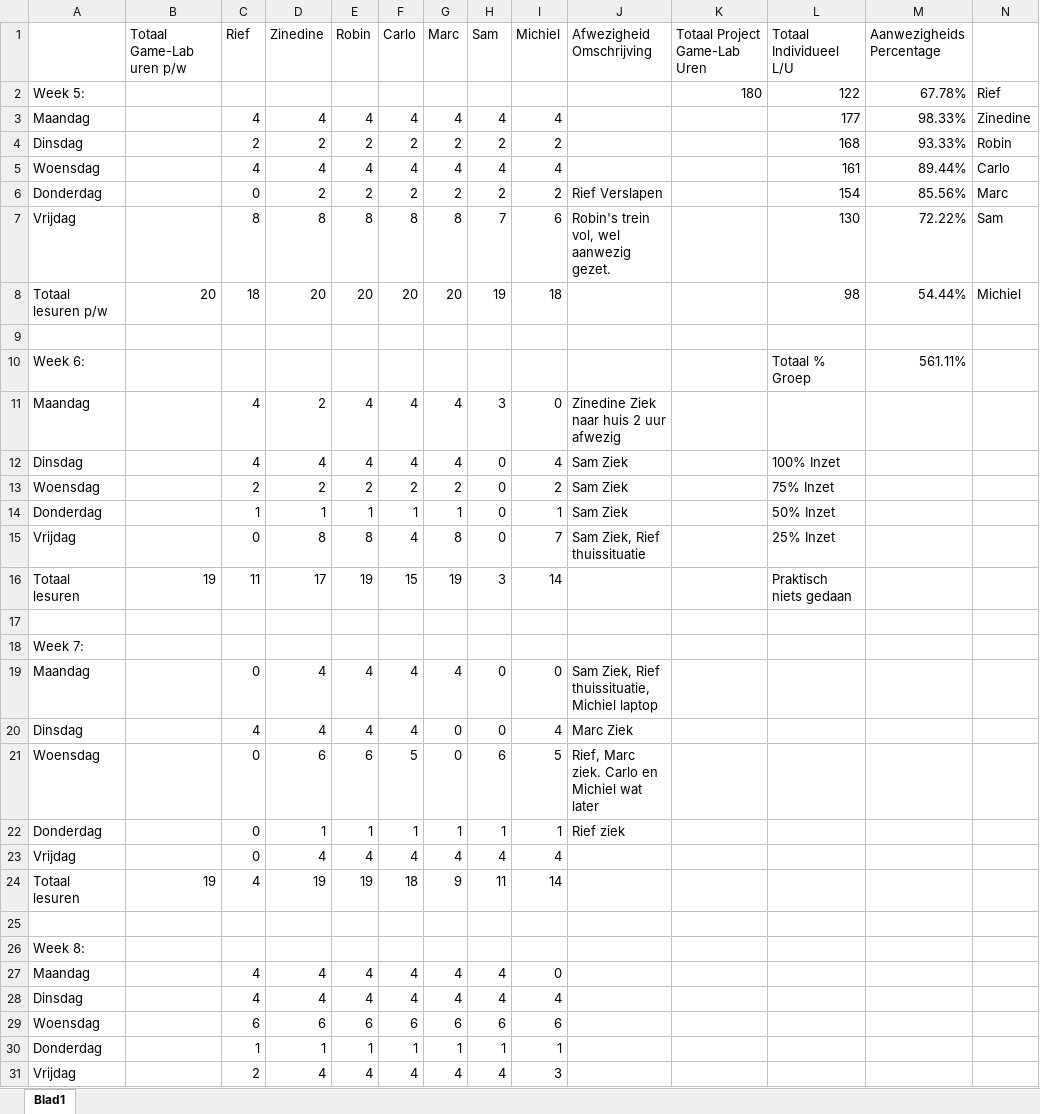
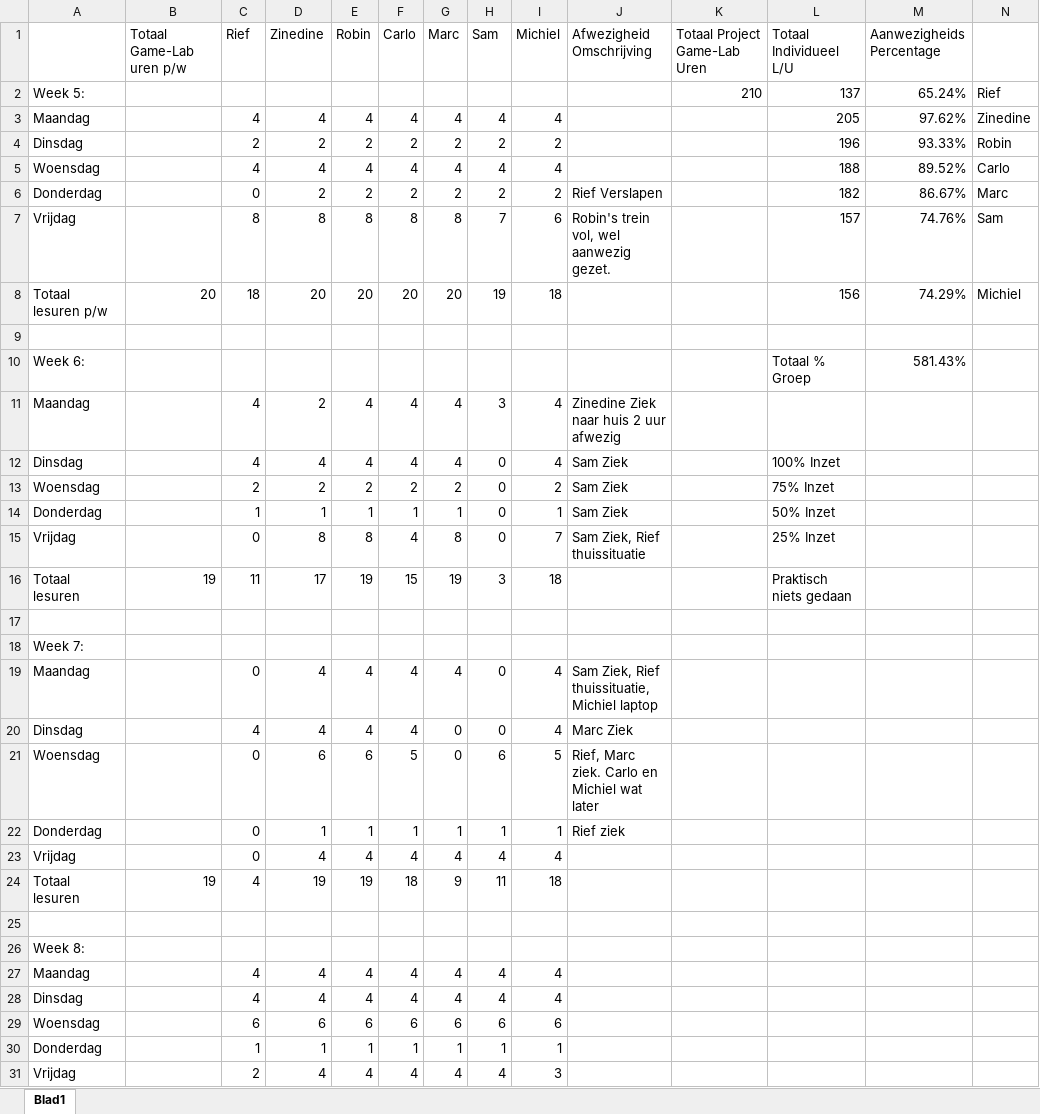
Before and after one commit to ryuiji/Team-Asylum3, an Excel workbook: Algemeen/Uren Registratie Game-Lab-2.1.xlsx, sheet Blad1, drawn as a sheet; only a part is shown; values as stored, in another font and other column widths than the file's, no cell formats; the diff covers the shown part only; the diff names each change by its address in the sheet, - before the commit and + after, or states it on an @@ line.

Commit message:
Scrum  + aanwezigheid Stuff + Michiel aanwezigheid buff werk vakantie
Dit dus

```diff
--- a/Algemeen/Uren Registratie Game-Lab-2.1.xlsx (sheet Blad1)
+++ b/Algemeen/Uren Registratie Game-Lab-2.1.xlsx (sheet Blad1)
-K2 (Totaal Project Game-Lab Uren): 180
+K2 (Totaal Project Game-Lab Uren): 210
-L2 (Totaal Individueel L/U): 122
+L2 (Totaal Individueel L/U): 137
-M2 (Aanwezigheids Percentage): 67.78%
+M2 (Aanwezigheids Percentage): 65.24%
-L3 (Totaal Individueel L/U): 177
+L3 (Totaal Individueel L/U): 205
-M3 (Aanwezigheids Percentage): 98.33%
+M3 (Aanwezigheids Percentage): 97.62%
-L4 (Totaal Individueel L/U): 168
+L4 (Totaal Individueel L/U): 196
-L5 (Totaal Individueel L/U): 161
+L5 (Totaal Individueel L/U): 188
-M5 (Aanwezigheids Percentage): 89.44%
+M5 (Aanwezigheids Percentage): 89.52%
-L6 (Totaal Individueel L/U): 154
+L6 (Totaal Individueel L/U): 182
-M6 (Aanwezigheids Percentage): 85.56%
+M6 (Aanwezigheids Percentage): 86.67%
-L7 (Totaal Individueel L/U): 130
+L7 (Totaal Individueel L/U): 157
-M7 (Aanwezigheids Percentage): 72.22%
+M7 (Aanwezigheids Percentage): 74.76%
-L8 (Totaal Individueel L/U): 98
+L8 (Totaal Individueel L/U): 156
-M8 (Aanwezigheids Percentage): 54.44%
+M8 (Aanwezigheids Percentage): 74.29%
-M10 (Aanwezigheids Percentage): 561.11%
+M10 (Aanwezigheids Percentage): 581.43%
-I11 (Michiel): 0
+I11 (Michiel): 4
-I16 (Michiel): 14
+I16 (Michiel): 18
-I19 (Michiel): 0
+I19 (Michiel): 4
-I24 (Michiel): 14
+I24 (Michiel): 18
-I27 (Michiel): 0
+I27 (Michiel): 4
```
Also changed, not shown: 9 added rows, 9 removed rows and 17 edited cells elsewhere in this sheet, cell formats, 1 other file.
